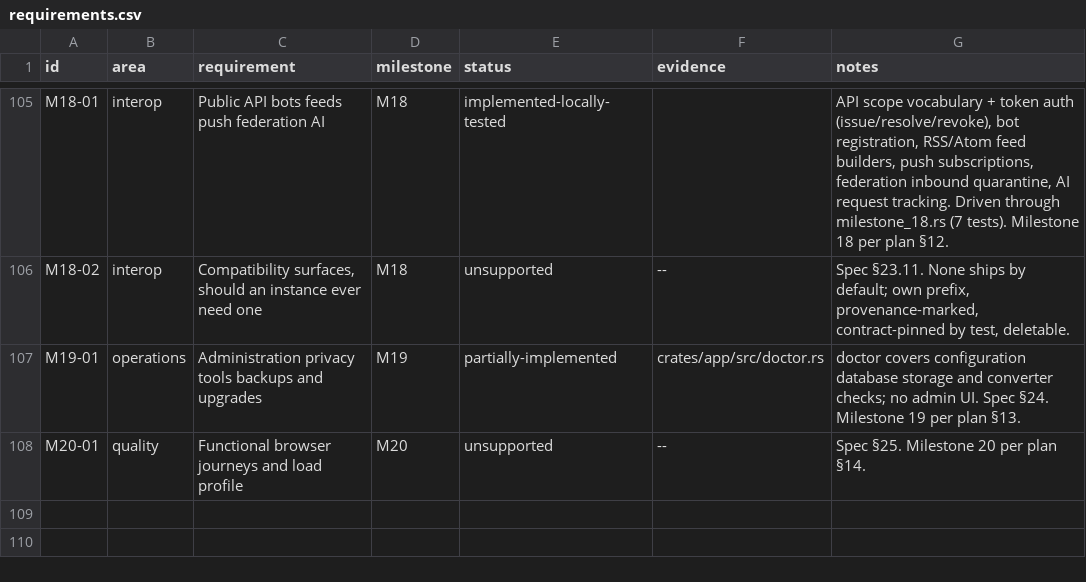
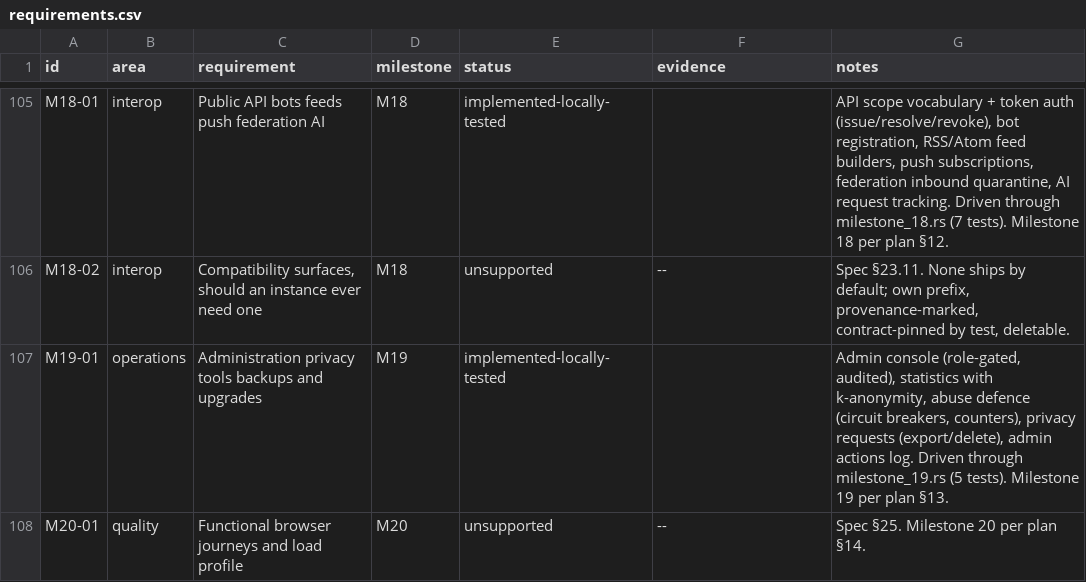
Before and after one commit to 8ullyMaguire/lorehaven, a CSV file: docs/requirements.csv, drawn as a sheet; only a part is shown, gaps mark what is left out.

Commit message:
feat(m19): administration, statistics, abuse defence, privacy, operations
M19 implementation per spec §24:
- Admin console (role-gated, audited through audit_log)
- Statistics with k-anonymity floor (counts below floor merged into 'other')
- Abuse defence (per-IP/account circuit breakers, counters, blocked_until)
- Privacy requests (export/delete/derivative_removal with state machine)
- Admin actions log

Domain: stats module (k-anonymity + gap reporting)
DB: admin repository with dual-dialect support
Routes: /admin/stats, /admin/actions, /me/privacy-requests,
        /admin/abuse-status/{key}

5 tests passing in milestone_19.rs. Ledger + verification.md updated.

```diff
--- a/docs/requirements.csv
+++ b/docs/requirements.csv
@@ -106,3 +106,3 @@ M18-01,interop,Public API bots feeds push federation AI,M18,implemented-locally-
 M18-02,interop,"Compatibility surfaces, should an instance ever need one",M18,unsupported,--,"Spec §23.11. None ships by default; own prefix, provenance-marked, contract-pinned by test, deletable."
-M19-01,operations,Administration privacy tools backups and upgrades,M19,partially-implemented,crates/app/src/doctor.rs,doctor covers configuration database storage and converter checks; no admin UI. Spec §24. Milestone 19 per plan §13.
+M19-01,operations,Administration privacy tools backups and upgrades,M19,implemented-locally-tested,,"Admin console (role-gated, audited), statistics with k-anonymity, abuse defence (circuit breakers, counters), privacy requests (export/delete), admin actions log. Driven through milestone_19.rs (5 tests). Milestone 19 per plan §13."
 M20-01,quality,Functional browser journeys and load profile,M20,unsupported,--,Spec §25. Milestone 20 per plan §14.
```
Also changed, not shown: 10 other files.
